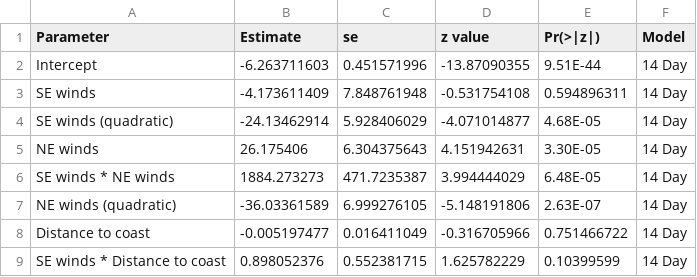
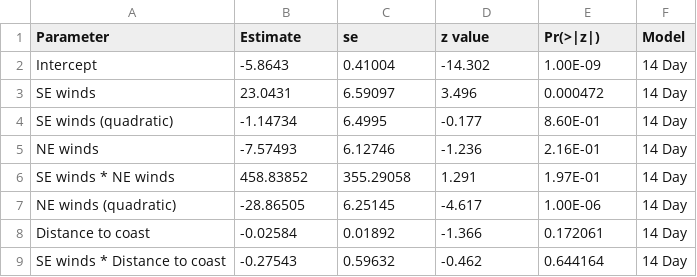
Before and after one commit to HaydenSchilling/Wind-and-Fisheries, a CSV file: Larval fish model coefs 14 day.csv, drawn as a sheet; only a part is shown; the diff covers the shown part only.

```diff
--- a/Larval fish model coefs 14 day.csv
+++ b/Larval fish model coefs 14 day.csv
@@ -1,9 +1,9 @@
 Parameter,Estimate,se,z value,Pr(>|z|),Model
-Intercept,-6.263711603,0.451571996,-13.87090355,9.51E-44,14 Day
-SE winds,-4.173611409,7.848761948,-0.531754108,0.594896311,14 Day
-SE winds (quadratic),-24.13462914,5.928406029,-4.071014877,4.68E-05,14 Day
-NE winds,26.175406,6.304375643,4.151942631,3.30E-05,14 Day
-SE winds * NE winds,1884.273273,471.7235387,3.994444029,6.48E-05,14 Day
-NE winds (quadratic),-36.03361589,6.999276105,-5.148191806,2.63E-07,14 Day
-Distance to coast,-0.005197477,0.016411049,-0.316705966,0.751466722,14 Day
-SE winds * Distance to coast,0.898052376,0.552381715,1.625782229,0.10399599,14 Day
+Intercept,-5.8643,0.41004,-14.302,1.00E-09,14 Day
+SE winds,23.0431,6.59097,3.496,0.000472,14 Day
+SE winds (quadratic),-1.14734,6.4995,-0.177,8.60E-01,14 Day
+NE winds,-7.57493,6.12746,-1.236,2.16E-01,14 Day
+SE winds * NE winds,458.83852,355.29058,1.291,1.97E-01,14 Day
+NE winds (quadratic),-28.86505,6.25145,-4.617,1.00E-06,14 Day
+Distance to coast,-0.02584,0.01892,-1.366,0.172061,14 Day
+SE winds * Distance to coast,-0.27543,0.59632,-0.462,0.644164,14 Day
```
Also changed, not shown: 16 edited cells elsewhere in this file, Larval Fish Model coefs.csv, Larval fish model coefs 3 day.csv, 28 other files.
